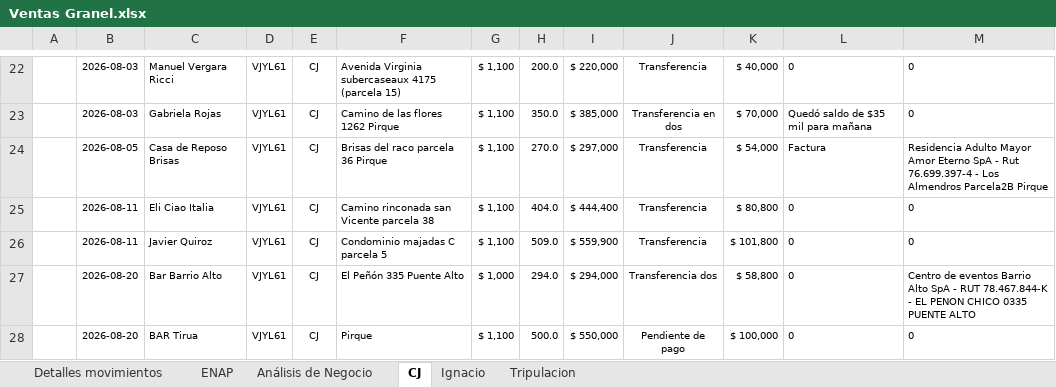
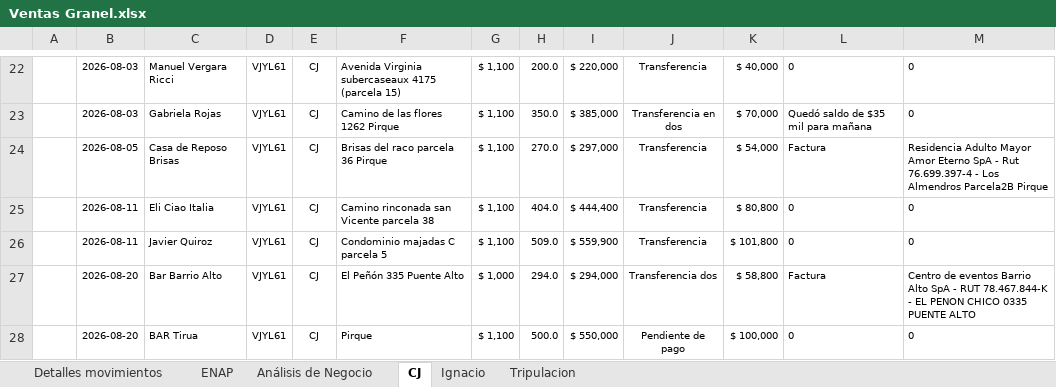
Before and after one commit to hromanmiranda-commits/granel-movimientos, an Excel workbook: Ventas Granel.xlsx, sheet CJ, drawn as a sheet; only a part is shown, gaps mark what is left out; values as stored, in another font and other column widths than the file's, no borders; the diff names each change by its address in the sheet, - before the commit and + after, or states it on an @@ line.

```diff
--- a/Ventas Granel.xlsx (sheet CJ)
+++ b/Ventas Granel.xlsx (sheet CJ)
-L27: 0
+L27: Factura
```
Also changed, not shown: sheet Detalles movimientos, sheet Tripulacion, 4 other files.
